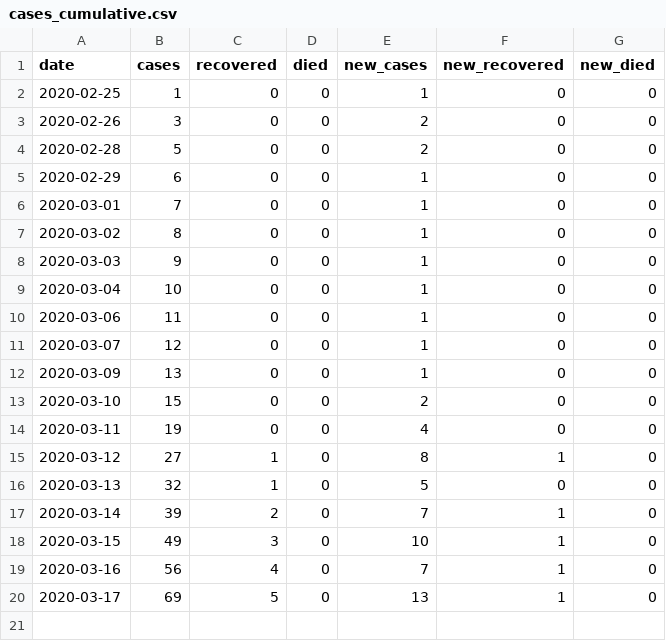
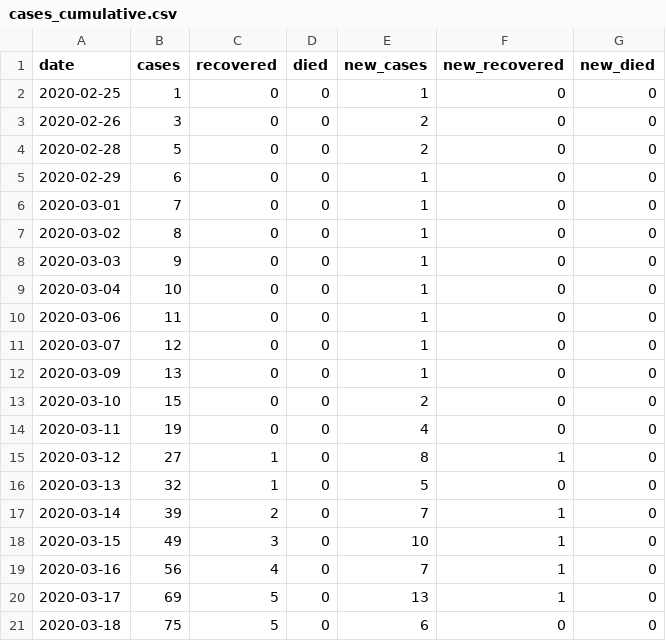
Before and after one commit to tonivrbic/covid-19-croatia, a CSV file: generated/cases_cumulative.csv, drawn as a sheet; the diff names each change by its address in the sheet, - before the commit and + after, or states it on an @@ line.

```diff
--- a/generated/cases_cumulative.csv
+++ b/generated/cases_cumulative.csv
+row 21: 2020-03-18 | 75 | 5 | 0 | 6 | 0 | 0
```
Also changed, not shown: covid_hr.csv, generated/cases_per_county.csv, 2 other files.
